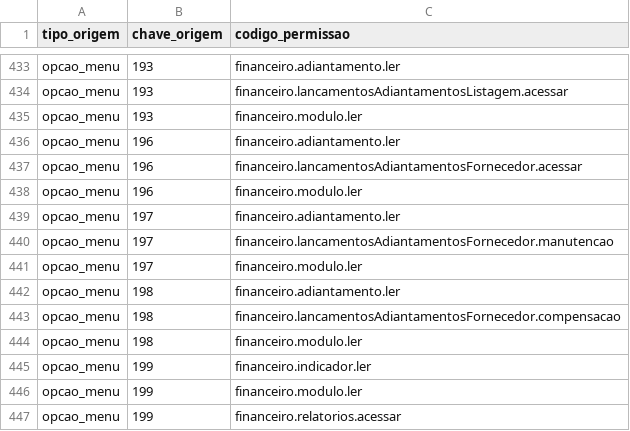
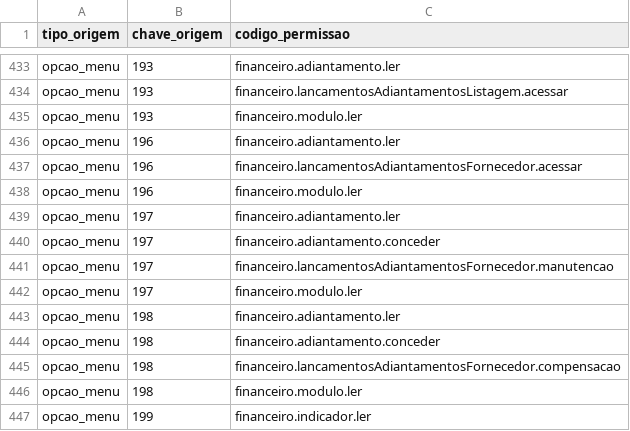
Before and after one commit to mmalves-ai/sante-sgh-mariadb, a TSV file: conector/mapa/permissoes.tsv, drawn as a sheet; only a part is shown, gaps mark what is left out; the shorter side is filled out with more unchanged rows.

```diff
--- a/conector/mapa/permissoes.tsv
+++ b/conector/mapa/permissoes.tsv
@@ -439,2 +439,3 @@ opcao_menu	196	financeiro.modulo.ler
 opcao_menu	197	financeiro.adiantamento.ler
+opcao_menu	197	financeiro.adiantamento.conceder
 opcao_menu	197	financeiro.lancamentosAdiantamentosFornecedor.manutencao
@@ -442,2 +443,3 @@ opcao_menu	197	financeiro.modulo.ler
 opcao_menu	198	financeiro.adiantamento.ler
+opcao_menu	198	financeiro.adiantamento.conceder
 opcao_menu	198	financeiro.lancamentosAdiantamentosFornecedor.compensacao
```
Also changed, not shown: 16 other files.
